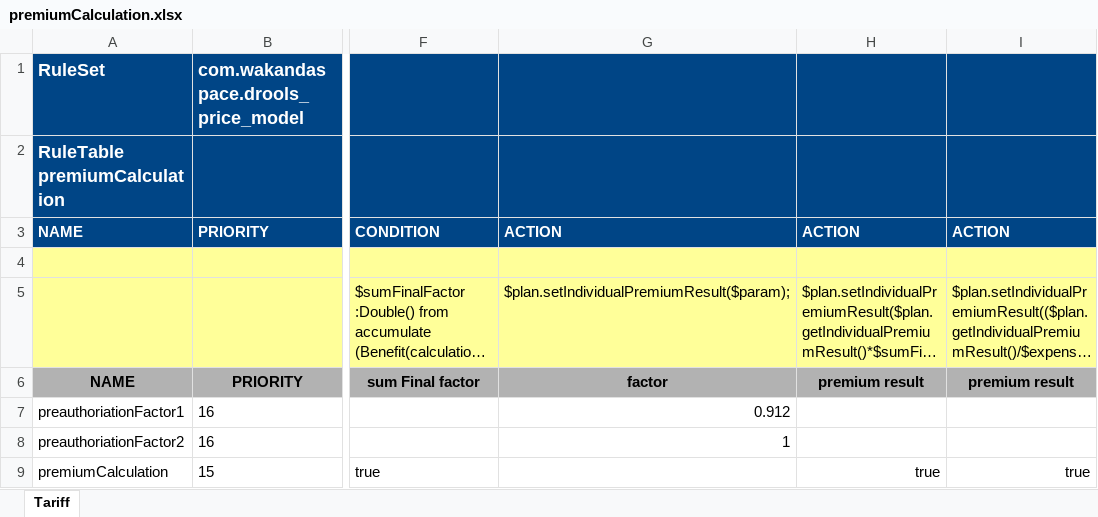
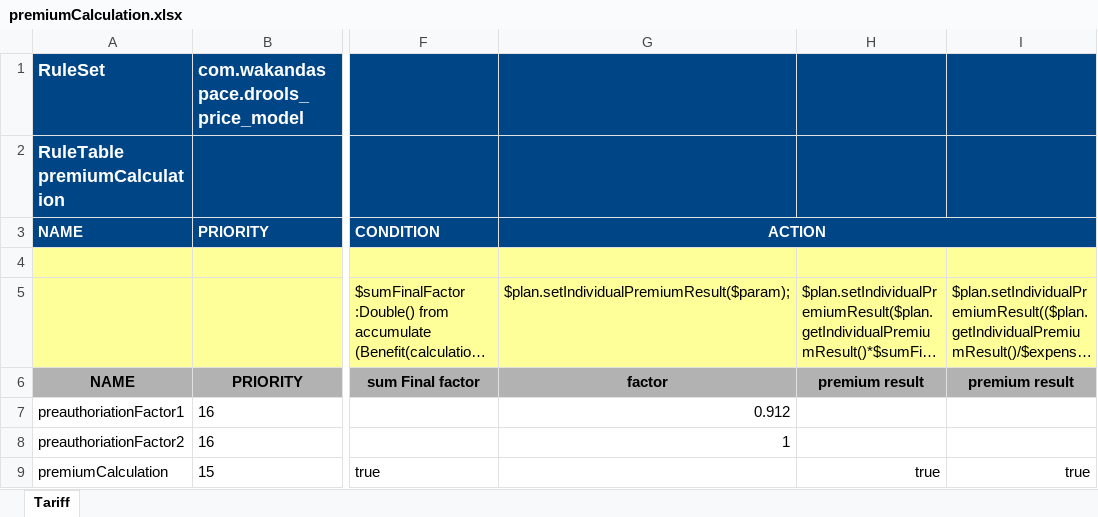
Before and after one commit to Satadl/drools-price-model, an Excel workbook: src/main/resources/com/wakandaspace/drools_price_model/premiumCalculation.xlsx, sheet Tariff, drawn as a sheet; only a part is shown, gaps mark what is left out; long unchanged cells end in …; values as stored, in another font and other column widths than the file's, no borders; the diff names each change by its address in the sheet, - before the commit and + after, or states it on an @@ line.

Commit message:
Uploaded 11-May-2021 13:01:36 {/src/main/resources/com/wakandaspace/drools_price_model/premiumCalculation.xlsx}

```diff
--- a/src/main/resources/com/wakandaspace/drools_price_model/premiumCalculation.xlsx (sheet Tariff)
+++ b/src/main/resources/com/wakandaspace/drools_price_model/premiumCalculation.xlsx (sheet Tariff)
-G3 alignment: left
+G3 alignment: center
+G3:I3 merged
-H3: ACTION
+H3: (empty)
-I3: ACTION
+I3: (empty)
```
